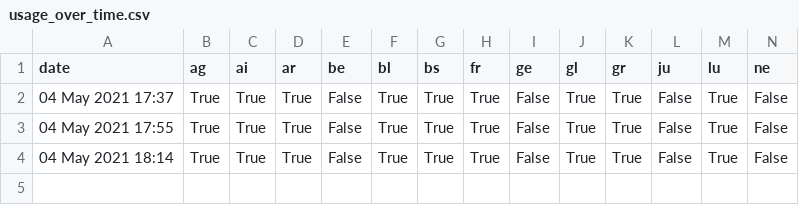
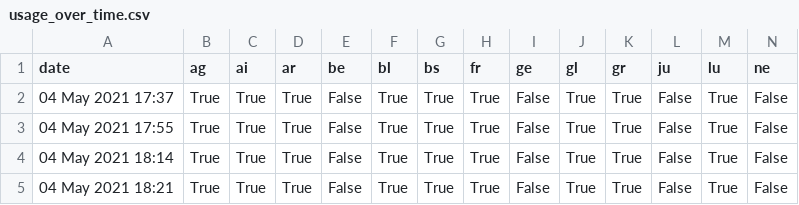
Before and after one commit to KasparJohannesSchneider/impfung_covid_ch, a CSV file: usage_over_time.csv, drawn as a sheet; only a part is shown; rows hold the shown columns only; the diff names each change by its address in the sheet, - before the commit and + after, or states it on an @@ line.

Commit message:
decreased dpi of png, added data

```diff
--- a/usage_over_time.csv
+++ b/usage_over_time.csv
+row 5: 04 May 2021 18:21 | True | True | True | False | True | True | True | False | True | True | False | True | False
```
Also changed, not shown: 4 other files.
